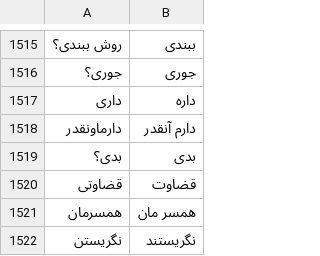
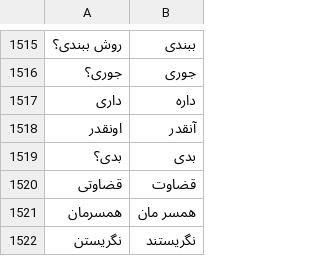
Before and after one commit to HKalbasi/tts-train-dataset, a CSV file: wrongs.csv, drawn as a sheet; only a part is shown, gaps mark what is left out; removed rows and columns are numbered as before the commit, all else as after; the diff names each change by its address in the sheet, - before the commit and + after, or states it on an @@ line.

```diff
--- a/wrongs.csv
+++ b/wrongs.csv
-row 1518: دارماونقدر | دارم آنقدر
+row 1518: اونقدر | آنقدر
```
Also changed, not shown: timed/18.csv, 2 other files.
